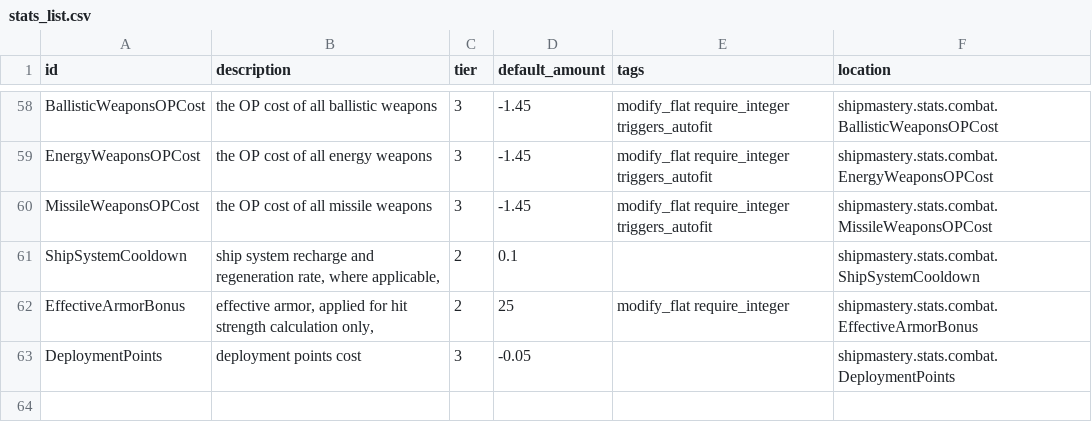
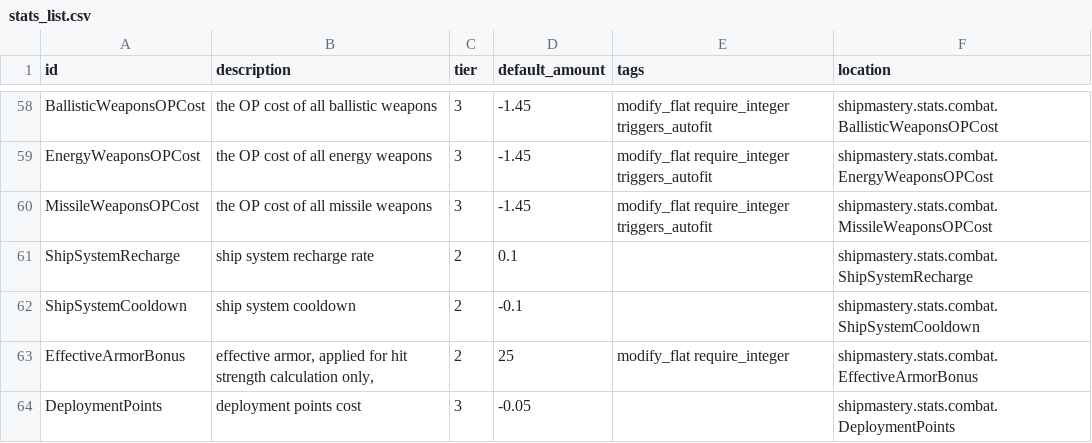
Before and after one commit to qcwxezda/Starsector-Ship-Mastery-System, a CSV file: data/shipmastery/stats_list.csv, drawn as a sheet; only a part is shown, gaps mark what is left out.

```diff
--- a/data/shipmastery/stats_list.csv
+++ b/data/shipmastery/stats_list.csv
@@ -60,3 +60,4 @@ EnergyWeaponsOPCost,the OP cost of all energy weapons,3,-1.45,modify_flat requir
 MissileWeaponsOPCost,the OP cost of all missile weapons,3,-1.45,modify_flat require_integer triggers_autofit,shipmastery.stats.combat.MissileWeaponsOPCost
-ShipSystemCooldown,"ship system recharge and regeneration rate, where applicable,",2,0.1,,shipmastery.stats.combat.ShipSystemCooldown
+ShipSystemRecharge,ship system recharge rate,2,0.1,,shipmastery.stats.combat.ShipSystemRecharge
+ShipSystemCooldown,ship system cooldown,2,-0.1,,shipmastery.stats.combat.ShipSystemCooldown
 EffectiveArmorBonus,"effective armor, applied for hit strength calculation only,",2,25,modify_flat require_integer,shipmastery.stats.combat.EffectiveArmorBonus
```
Also changed, not shown: data/shipmastery/mastery_list.csv, 43 other files.
